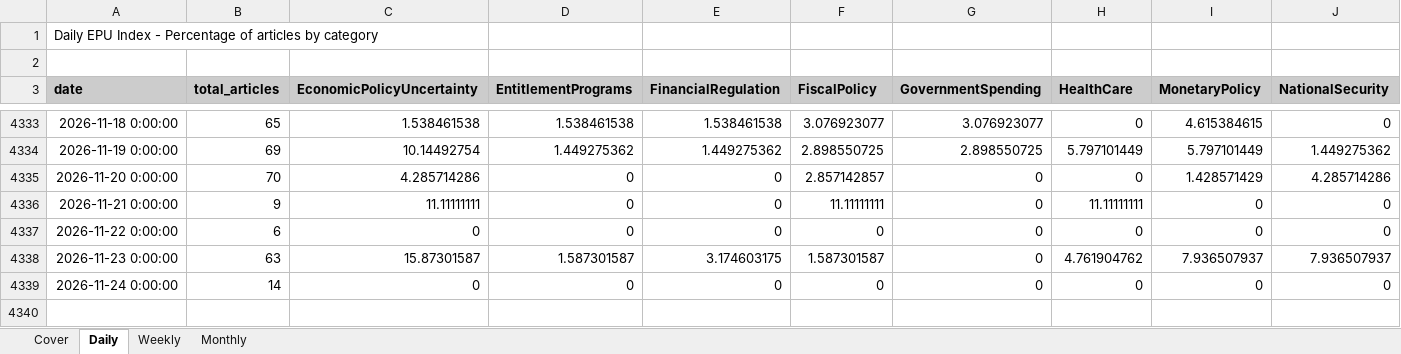
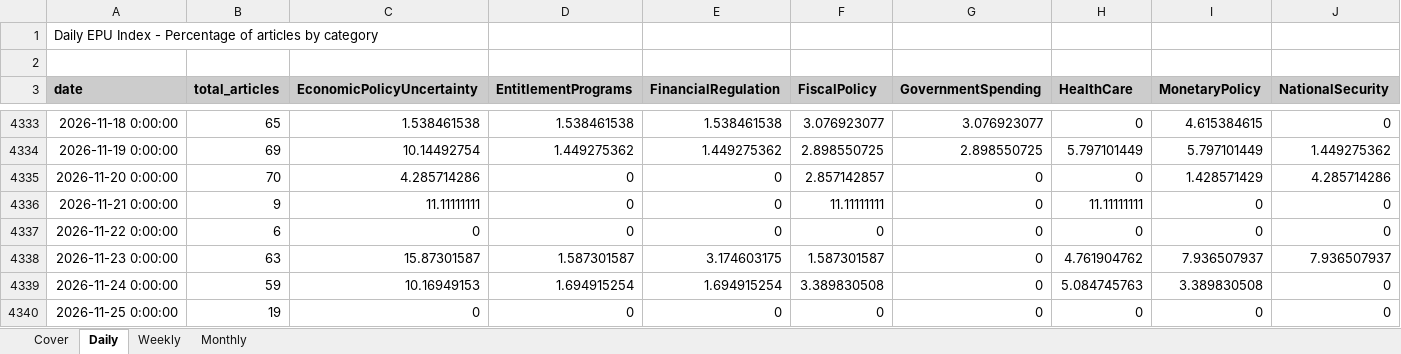
Before and after one commit to adentler1/MonitoringMexico, an Excel workbook: Mexican_EPUs.xlsx, sheet Daily, drawn as a sheet; only a part is shown, gaps mark what is left out; values as stored, in another font and other column widths than the file's, no borders; addresses are those after the commit; rows hold the shown columns only; the diff names each change by its address in the sheet, - before the commit and + after, or states it on an @@ line.

```diff
--- a/Mexican_EPUs.xlsx (sheet Daily)
+++ b/Mexican_EPUs.xlsx (sheet Daily)
+row 4339: 2026-11-24 0:00:00 | 59 | 10.16949153 | 1.694915254 | 1.694915254 | 3.389830508 | 0 | 5.084745763 | 3.389830508 | 0
-A4340 (date): 2026-11-24 0:00:00
+A4340 (date): 2026-11-25 0:00:00
-B4340 (total_articles): 14
+B4340 (total_articles): 19
```
Also changed, not shown: sheet Monthly, sheet Weekly, sheet Cover.
